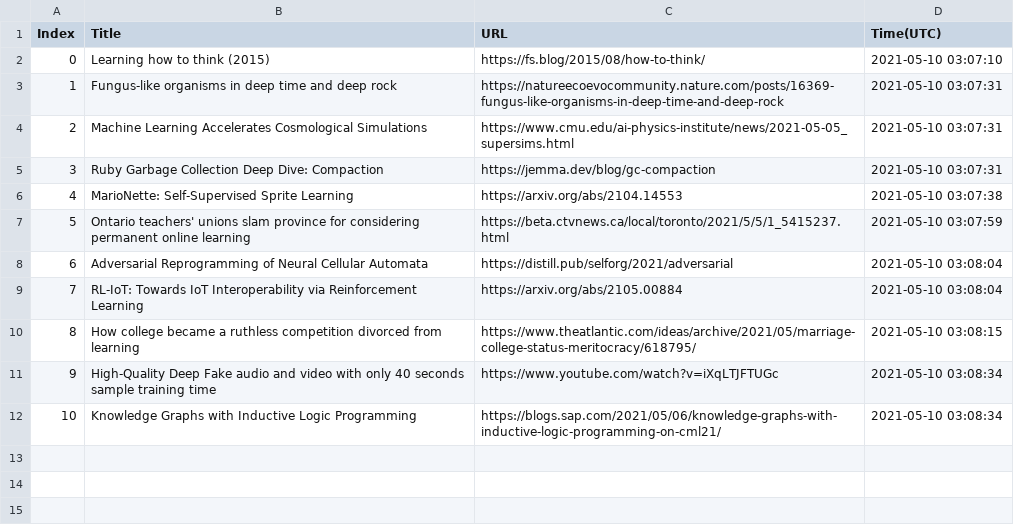
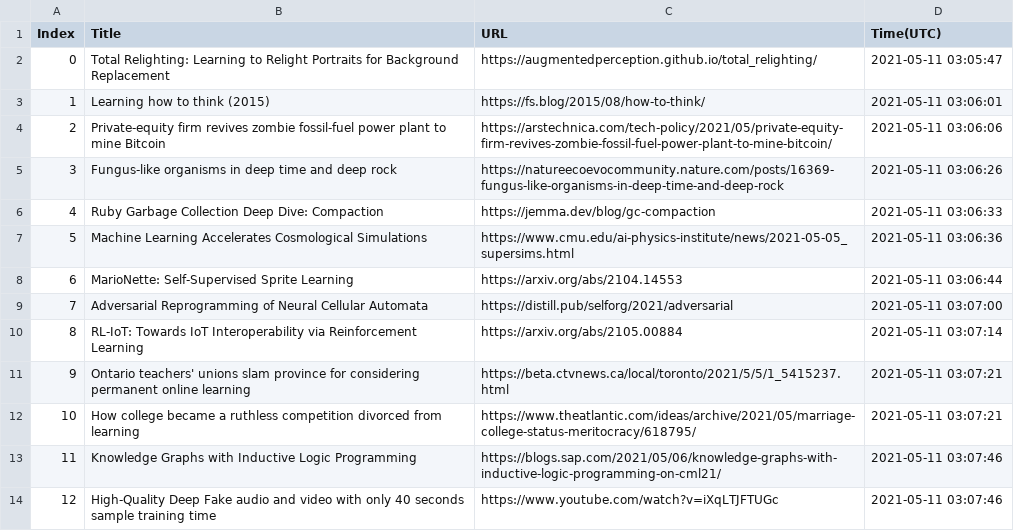
Before and after one commit to seitlab/seitlab.github.io, a CSV file: data/ai_title_url.csv, drawn as a sheet; removed rows and columns are numbered as before the commit, all else as after; the diff names each change by its address in the sheet, - before the commit and + after, or states it on an @@ line.

```diff
--- a/data/ai_title_url.csv
+++ b/data/ai_title_url.csv
+row 2: 0 | Total Relighting: Learning to Relight Portraits for Background Replacement | https://augmentedperception.github.io/total_relighting/ | 2021-05-11 03:05:47
@@ column A (Index) renumbered between rows 3 and 13 @@
-D3 (Time(UTC)): 2021-05-10 03:07:10
+D3 (Time(UTC)): 2021-05-11 03:06:01
+row 4: 2 | Private-equity firm revives zombie fossil-fuel power plant to mine Bitcoin | https://arstechnica.com/tech-policy/2021/05/private-equity-firm-revives-zombie-fossil-fuel-power-plant-to-mine-bitcoin/ | 2021-05-11 03:06:06
-D5 (Time(UTC)): 2021-05-10 03:07:31
+D5 (Time(UTC)): 2021-05-11 03:06:26
-row 4: 2 | Machine Learning Accelerates Cosmological Simulations | https://www.cmu.edu/ai-physics-institute/news/2021-05-05_supersims.html | 2021-05-10 03:07:31
-D6 (Time(UTC)): 2021-05-10 03:07:31
+D6 (Time(UTC)): 2021-05-11 03:06:33
+row 7: 5 | Machine Learning Accelerates Cosmological Simulations | https://www.cmu.edu/ai-physics-institute/news/2021-05-05_supersims.html | 2021-05-11 03:06:36
-D8 (Time(UTC)): 2021-05-10 03:07:38
+D8 (Time(UTC)): 2021-05-11 03:06:44
-row 7: 5 | Ontario teachers' unions slam province for considering permanent online learning | https://beta.ctvnews.ca/local/toronto/2021/5/5/1_5415237.html | 2021-05-10 03:07:59
-D9 (Time(UTC)): 2021-05-10 03:08:04
+D9 (Time(UTC)): 2021-05-11 03:07:00
-D10 (Time(UTC)): 2021-05-10 03:08:04
+D10 (Time(UTC)): 2021-05-11 03:07:14
+row 11: 9 | Ontario teachers' unions slam province for considering permanent online learning | https://beta.ctvnews.ca/local/toronto/2021/5/5/1_5415237.html | 2021-05-11 03:07:21
-D12 (Time(UTC)): 2021-05-10 03:08:15
+D12 (Time(UTC)): 2021-05-11 03:07:21
-row 11: 9 | High-Quality Deep Fake audio and video with only 40 seconds sample training time | https://www.youtube.com/watch?v=iXqLTJFTUGc | 2021-05-10 03:08:34
-D13 (Time(UTC)): 2021-05-10 03:08:34
+D13 (Time(UTC)): 2021-05-11 03:07:46
+row 14: 12 | High-Quality Deep Fake audio and video with only 40 seconds sample training time | https://www.youtube.com/watch?v=iXqLTJFTUGc | 2021-05-11 03:07:46
```
Also changed, not shown: data/blockchain_title_url.csv, data/iot_title_url.csv, 2 other files.
